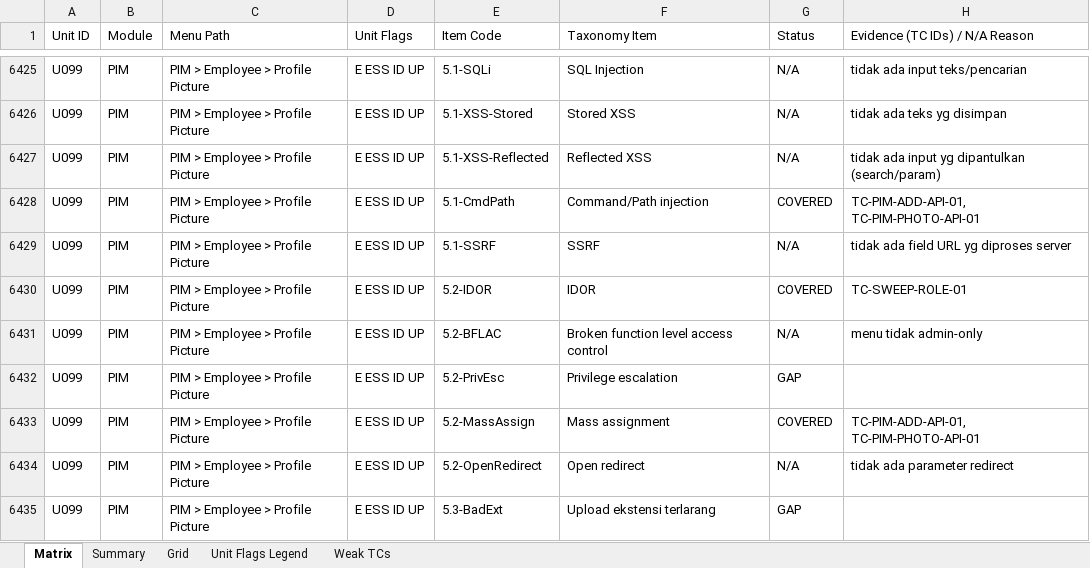
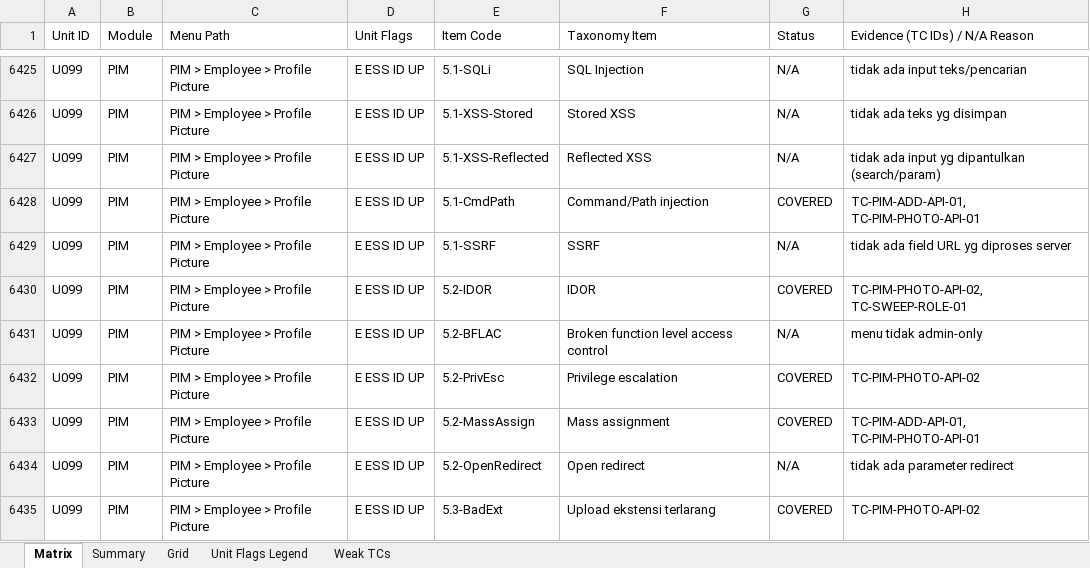
Before and after one commit to arsalwildan15/qa-portofolio, an Excel workbook: docs/Taxonomy-Coverage-Matrix.xlsx, sheet Matrix, drawn as a sheet; only a part is shown, gaps mark what is left out; values as stored, in another font and other column widths than the file's, no cell formats; the diff covers the shown part only; the diff names each change by its address in the sheet, - before the commit and + after, or states it on an @@ line.

```diff
--- a/docs/Taxonomy-Coverage-Matrix.xlsx (sheet Matrix)
+++ b/docs/Taxonomy-Coverage-Matrix.xlsx (sheet Matrix)
-H6430 (Evidence (TC IDs) / N/A Reason): TC-SWEEP-ROLE-01
+H6430 (Evidence (TC IDs) / N/A Reason): TC-PIM-PHOTO-API-02, TC-SWEEP-ROLE-01
-G6432 (Status): GAP
+G6432 (Status): COVERED
-H6432 (Evidence (TC IDs) / N/A Reason): (empty)
+H6432 (Evidence (TC IDs) / N/A Reason): TC-PIM-PHOTO-API-02
-G6435 (Status): GAP
+G6435 (Status): COVERED
-H6435 (Evidence (TC IDs) / N/A Reason): (empty)
+H6435 (Evidence (TC IDs) / N/A Reason): TC-PIM-PHOTO-API-02
```
Also changed, not shown: 45 edited cells elsewhere in this sheet, sheet Grid, cell formats, docs/Bug-List.xlsx, 7 other files.
